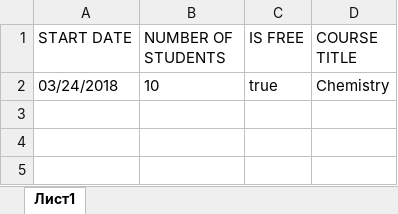
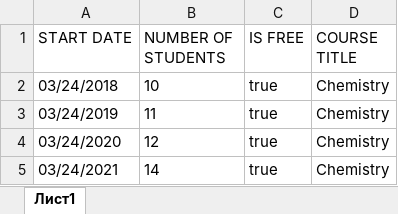
Before and after one commit to dafen173/weather-app, an Excel workbook: src/parcer-excel.xlsx, sheet Лист1, drawn as a sheet; values as stored, in another font and other column widths than the file's, no borders; the diff names each change by its address in the sheet, - before the commit and + after, or states it on an @@ line.

```diff
--- a/src/parcer-excel.xlsx (sheet Лист1)
+++ b/src/parcer-excel.xlsx (sheet Лист1)
+row 3: 03/24/2019 | 11 | true | Chemistry
+row 4: 03/24/2020 | 12 | true | Chemistry
+row 5: 03/24/2021 | 14 | true | Chemistry
```
Also changed, not shown: 4 other files.
